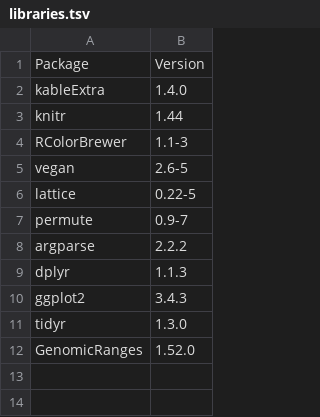
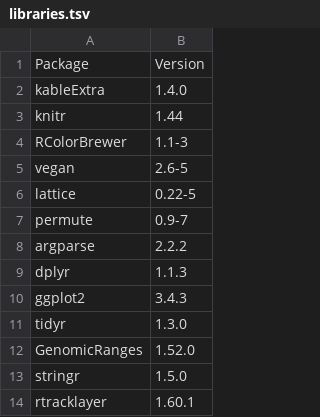
Before and after one commit to tianyulll/AAVengeRReportCode, a TSV file: libraries.tsv, drawn as a sheet.

```diff
--- a/libraries.tsv
+++ b/libraries.tsv
@@ -12 +12,3 @@ tidyr	1.3.0
 GenomicRanges	1.52.0
+stringr	1.5.0
+rtracklayer	1.60.1
```
Also changed, not shown: 19 other files.
